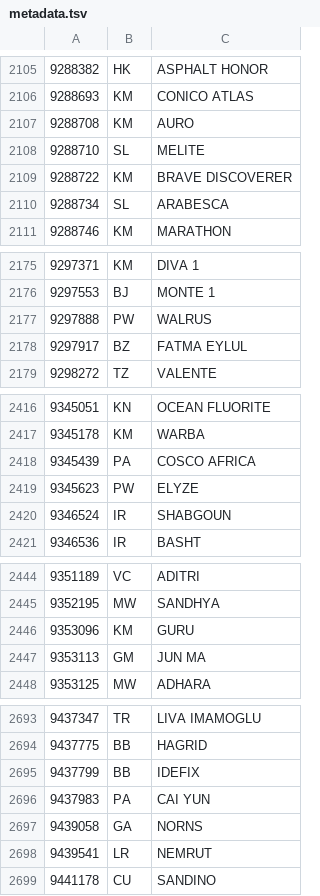
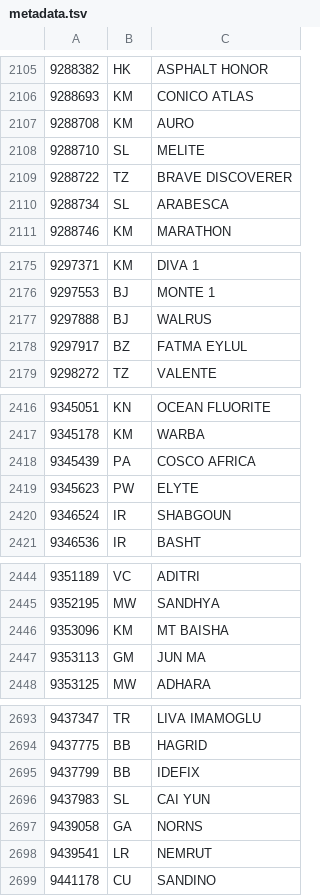
Before and after one commit to christianpanton/those.sketchy.boats, a TSV file: src/metadata.tsv, drawn as a sheet; only a part is shown, gaps mark what is left out; the diff covers the shown part only.

```diff
--- a/src/metadata.tsv
+++ b/src/metadata.tsv
@@ -2108,3 +2108,3 @@
 9288710	SL	MELITE
-9288722	KM	BRAVE DISCOVERER
+9288722	TZ	BRAVE DISCOVERER
 9288734	SL	ARABESCA
@@ -2176,3 +2176,3 @@
 9297553	BJ	MONTE 1
-9297888	PW	WALRUS
+9297888	BJ	WALRUS
 9297917	BZ	FATMA EYLUL
@@ -2418,3 +2418,3 @@
 9345439	PA	COSCO AFRICA
-9345623	PW	ELYZE
+9345623	PW	ELYTE
 9346524	IR	SHABGOUN
@@ -2445,3 +2445,3 @@
 9352195	MW	SANDHYA
-9353096	KM	GURU
+9353096	KM	MT BAISHA
 9353113	GM	JUN MA
@@ -2695,3 +2695,3 @@
 9437799	BB	IDEFIX
-9437983	PA	CAI YUN
+9437983	SL	CAI YUN
 9439058	GA	NORNS
```
Also changed, not shown: 6 edited cells elsewhere in this file, 1 other file.
